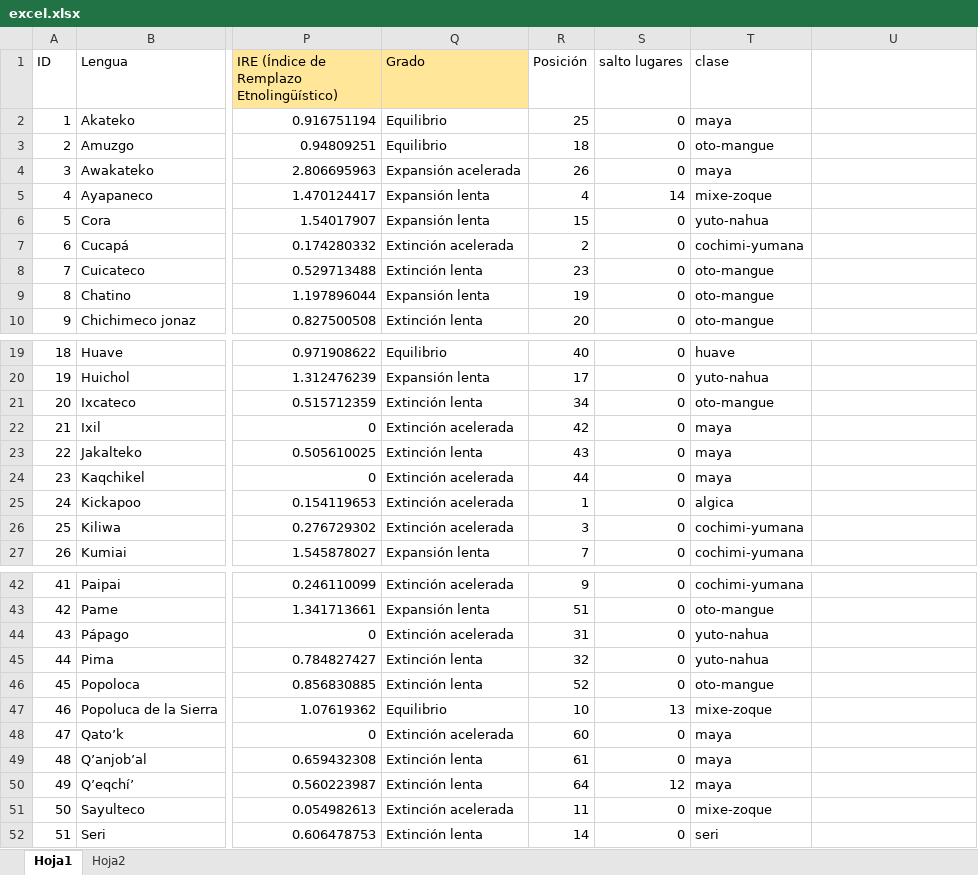
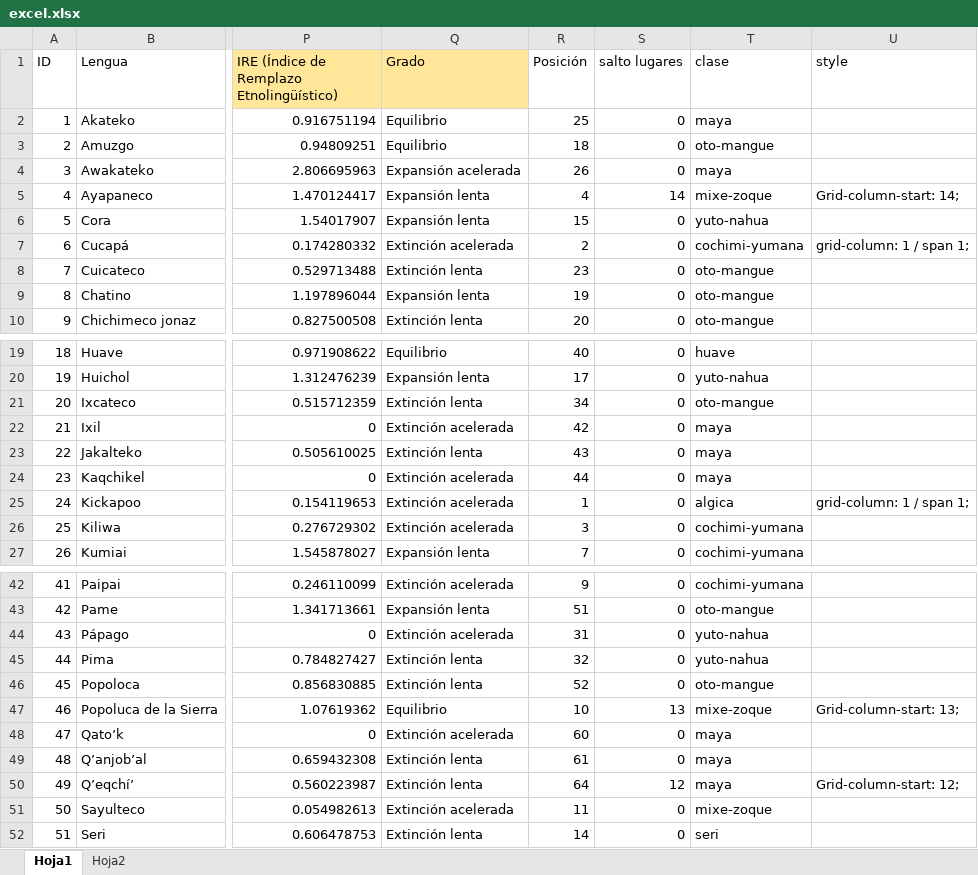
Before and after one commit to rigomortiz/codice-mexico, an Excel workbook: src/assets/data/excel.xlsx, sheet Hoja1, drawn as a sheet; only a part is shown, gaps mark what is left out; values as stored, in another font and other column widths than the file's, no borders; charts and pictures and conditional formats not drawn; the diff names each change by its address in the sheet, - before the commit and + after, or states it on an @@ line.

```diff
--- a/src/assets/data/excel.xlsx (sheet Hoja1)
+++ b/src/assets/data/excel.xlsx (sheet Hoja1)
-U1: (empty)
+U1: style
-U5 (style): (empty)
+U5 (style): Grid-column-start: 14;
-U7 (style): (empty)
+U7 (style): grid-column: 1 / span 1;
-U25 (style): (empty)
+U25 (style): grid-column: 1 / span 1;
-U47 (style): (empty)
+U47 (style): Grid-column-start: 13;
-U50 (style): (empty)
+U50 (style): Grid-column-start: 12;
```
Also changed, not shown: charts or pictures, 7 other files.
